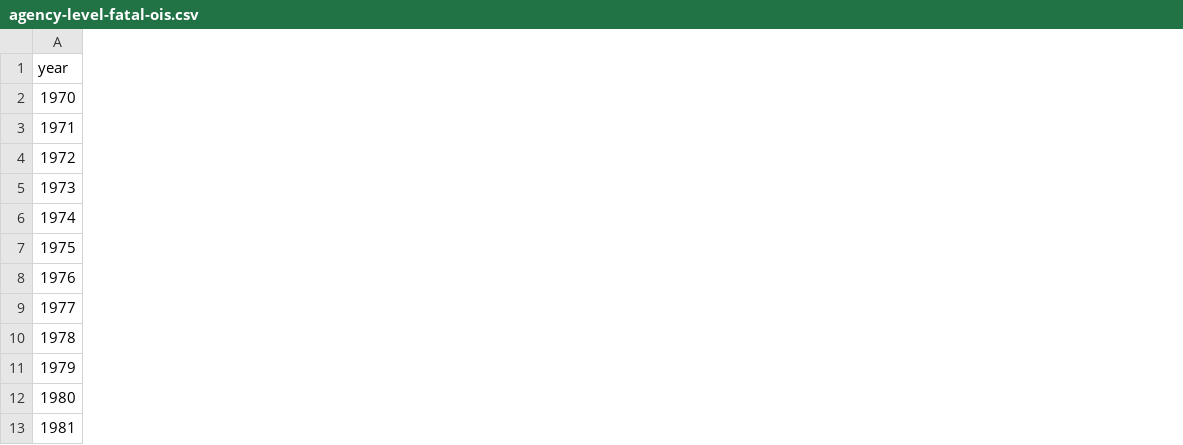
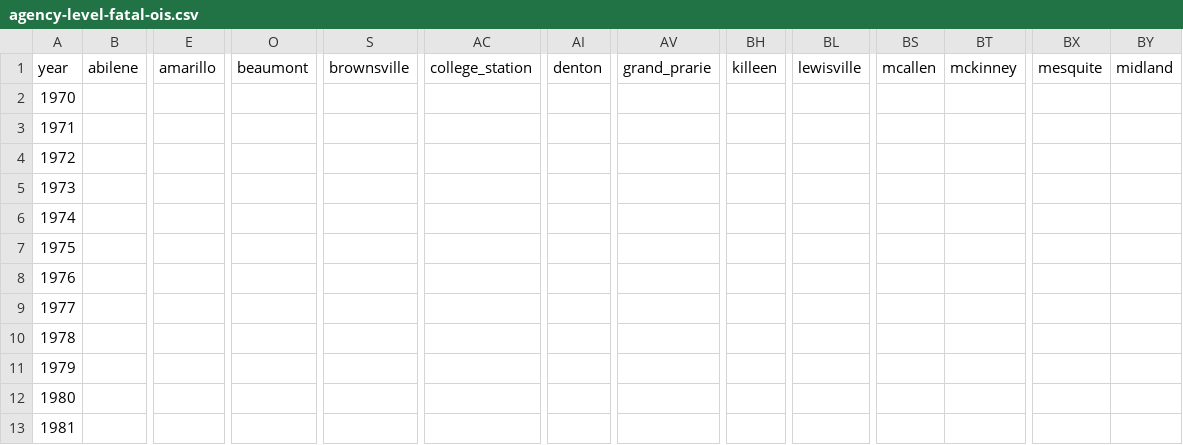
Before and after one commit to jnixy/agency-level-fatal-OIS, a CSV file: agency-level-fatal-ois.csv, drawn as a sheet; only a part is shown, gaps mark what is left out; the diff covers the shown part only; the diff names each change by its address in the sheet, - before the commit and + after, or states it on an @@ line.

Commit message:
Add TX Tribune data

```diff
--- a/agency-level-fatal-ois.csv
+++ b/agency-level-fatal-ois.csv
+column B (abilene), empty
+column E (amarillo), empty
+column O (beaumont), empty
+column S (brownsville), empty
+column AC (college_station), empty
+column AI (denton), empty
+column AV (grand_prarie), empty
+column BH (killeen), empty
+column BL (lewisville), empty
+column BS (mcallen), empty
+column BT (mckinney), empty
+column BX (mesquite), empty
+column BY (midland), empty
```
Also changed, not shown: 8 added columns and 50 edited cells elsewhere in this file, 1 other file.
